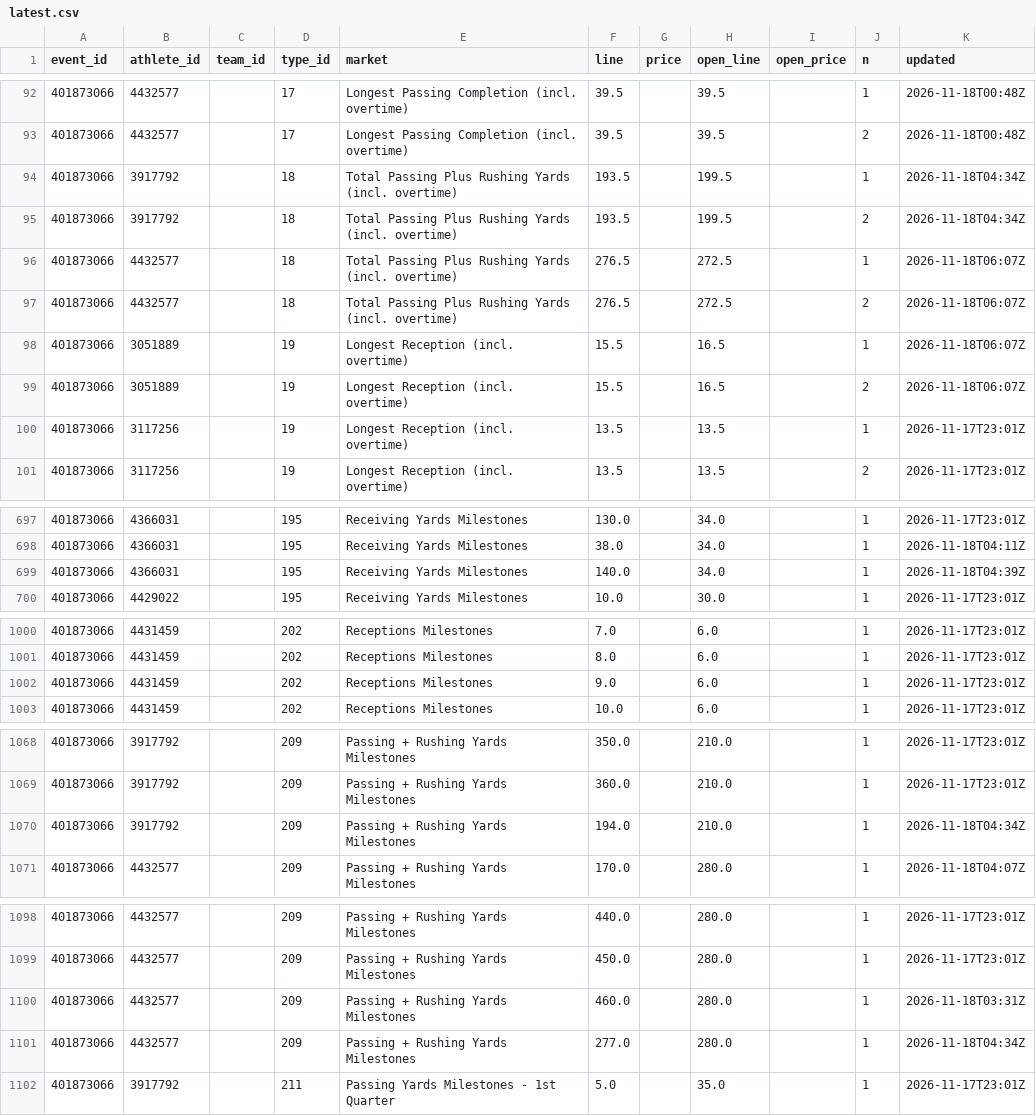
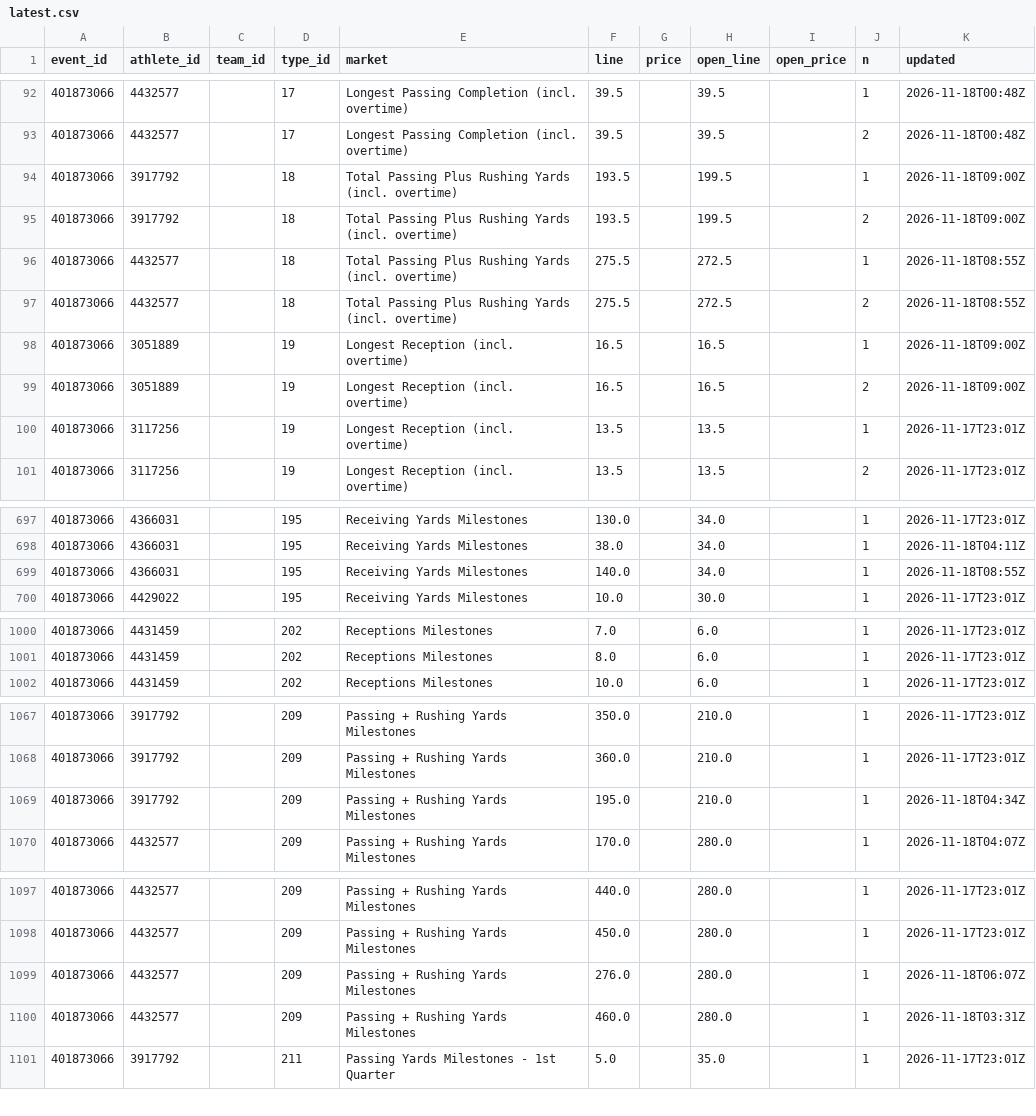
Before and after one commit to Seed808/theesness-data, a CSV file: data/espn/nfl/props/401873066/latest.csv, drawn as a sheet; only a part is shown, gaps mark what is left out.

```diff
--- a/data/espn/nfl/props/401873066/latest.csv
+++ b/data/espn/nfl/props/401873066/latest.csv
@@ -93,8 +93,8 @@ event_id,athlete_id,team_id,type_id,market,line,price,open_line,open_price,n,upd
 401873066,4432577,,17,Longest Passing Completion (incl. overtime),39.5,,39.5,,2,2026-11-18T00:48Z
-401873066,3917792,,18,Total Passing Plus Rushing Yards (incl. overtime),193.5,,199.5,,1,2026-11-18T04:34Z
-401873066,3917792,,18,Total Passing Plus Rushing Yards (incl. overtime),193.5,,199.5,,2,2026-11-18T04:34Z
-401873066,4432577,,18,Total Passing Plus Rushing Yards (incl. overtime),276.5,,272.5,,1,2026-11-18T06:07Z
-401873066,4432577,,18,Total Passing Plus Rushing Yards (incl. overtime),276.5,,272.5,,2,2026-11-18T06:07Z
-401873066,3051889,,19,Longest Reception (incl. overtime),15.5,,16.5,,1,2026-11-18T06:07Z
-401873066,3051889,,19,Longest Reception (incl. overtime),15.5,,16.5,,2,2026-11-18T06:07Z
+401873066,3917792,,18,Total Passing Plus Rushing Yards (incl. overtime),193.5,,199.5,,1,2026-11-18T09:00Z
+401873066,3917792,,18,Total Passing Plus Rushing Yards (incl. overtime),193.5,,199.5,,2,2026-11-18T09:00Z
+401873066,4432577,,18,Total Passing Plus Rushing Yards (incl. overtime),275.5,,272.5,,1,2026-11-18T08:55Z
+401873066,4432577,,18,Total Passing Plus Rushing Yards (incl. overtime),275.5,,272.5,,2,2026-11-18T08:55Z
+401873066,3051889,,19,Longest Reception (incl. overtime),16.5,,16.5,,1,2026-11-18T09:00Z
+401873066,3051889,,19,Longest Reception (incl. overtime),16.5,,16.5,,2,2026-11-18T09:00Z
 401873066,3117256,,19,Longest Reception (incl. overtime),13.5,,13.5,,1,2026-11-17T23:01Z
@@ -698,3 +698,3 @@ event_id,athlete_id,team_id,type_id,market,line,price,open_line,open_price,n,upd
 401873066,4366031,,195,Receiving Yards Milestones,38.0,,34.0,,1,2026-11-18T04:11Z
-401873066,4366031,,195,Receiving Yards Milestones,140.0,,34.0,,1,2026-11-18T04:39Z
+401873066,4366031,,195,Receiving Yards Milestones,140.0,,34.0,,1,2026-11-18T08:55Z
 401873066,4429022,,195,Receiving Yards Milestones,10.0,,30.0,,1,2026-11-17T23:01Z
@@ -1001,3 +1001,2 @@ event_id,athlete_id,team_id,type_id,market,line,price,open_line,open_price,n,upd
 401873066,4431459,,202,Receptions Milestones,8.0,,6.0,,1,2026-11-17T23:01Z
-401873066,4431459,,202,Receptions Milestones,9.0,,6.0,,1,2026-11-17T23:01Z
 401873066,4431459,,202,Receptions Milestones,10.0,,6.0,,1,2026-11-17T23:01Z
@@ -1069,3 +1068,3 @@ event_id,athlete_id,team_id,type_id,market,line,price,open_line,open_price,n,upd
 401873066,3917792,,209,Passing + Rushing Yards Milestones,360.0,,210.0,,1,2026-11-17T23:01Z
-401873066,3917792,,209,Passing + Rushing Yards Milestones,194.0,,210.0,,1,2026-11-18T04:34Z
+401873066,3917792,,209,Passing + Rushing Yards Milestones,195.0,,210.0,,1,2026-11-18T04:34Z
 401873066,4432577,,209,Passing + Rushing Yards Milestones,170.0,,280.0,,1,2026-11-18T04:07Z
@@ -1099,4 +1098,4 @@ event_id,athlete_id,team_id,type_id,market,line,price,open_line,open_price,n,upd
 401873066,4432577,,209,Passing + Rushing Yards Milestones,450.0,,280.0,,1,2026-11-17T23:01Z
+401873066,4432577,,209,Passing + Rushing Yards Milestones,276.0,,280.0,,1,2026-11-18T06:07Z
 401873066,4432577,,209,Passing + Rushing Yards Milestones,460.0,,280.0,,1,2026-11-18T03:31Z
-401873066,4432577,,209,Passing + Rushing Yards Milestones,277.0,,280.0,,1,2026-11-18T04:34Z
 401873066,3917792,,211,Passing Yards Milestones - 1st Quarter,5.0,,35.0,,1,2026-11-17T23:01Z
```
Also changed, not shown: data/espn/nba/props/401910015/latest.csv, data/espn/nfl/props/401873071/latest.csv, 36 other files.
